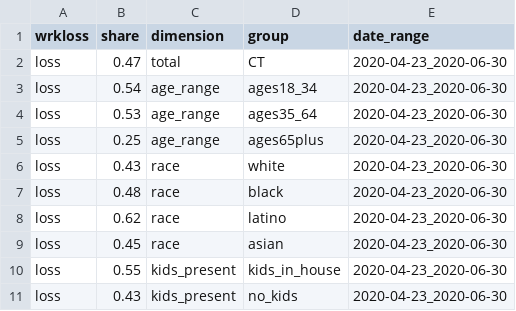
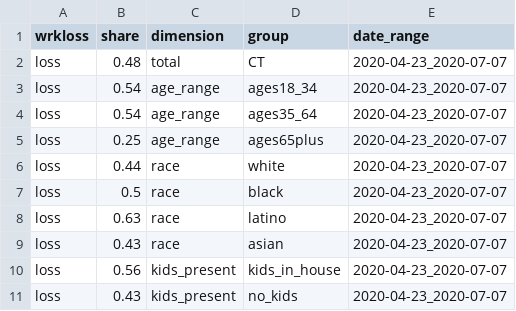
Before and after one commit to camille-s/hhp_pums, a CSV file: to_site/hhp_group_loss_of_work.csv, drawn as a sheet.

```diff
--- a/to_site/hhp_group_loss_of_work.csv
+++ b/to_site/hhp_group_loss_of_work.csv
@@ -1,11 +1,11 @@
 wrkloss,share,dimension,group,date_range
-loss,0.47,total,CT,2020-04-23_2020-06-30
-loss,0.54,age_range,ages18_34,2020-04-23_2020-06-30
-loss,0.53,age_range,ages35_64,2020-04-23_2020-06-30
-loss,0.25,age_range,ages65plus,2020-04-23_2020-06-30
-loss,0.43,race,white,2020-04-23_2020-06-30
-loss,0.48,race,black,2020-04-23_2020-06-30
-loss,0.62,race,latino,2020-04-23_2020-06-30
-loss,0.45,race,asian,2020-04-23_2020-06-30
-loss,0.55,kids_present,kids_in_house,2020-04-23_2020-06-30
-loss,0.43,kids_present,no_kids,2020-04-23_2020-06-30
+loss,0.48,total,CT,2020-04-23_2020-07-07
+loss,0.54,age_range,ages18_34,2020-04-23_2020-07-07
+loss,0.54,age_range,ages35_64,2020-04-23_2020-07-07
+loss,0.25,age_range,ages65plus,2020-04-23_2020-07-07
+loss,0.44,race,white,2020-04-23_2020-07-07
+loss,0.5,race,black,2020-04-23_2020-07-07
+loss,0.63,race,latino,2020-04-23_2020-07-07
+loss,0.43,race,asian,2020-04-23_2020-07-07
+loss,0.56,kids_present,kids_in_house,2020-04-23_2020-07-07
+loss,0.43,kids_present,no_kids,2020-04-23_2020-07-07
```
Also changed, not shown: to_site/hhp_group_food_insecurity.csv, to_site/hhp_group_housing_insecurity.csv, 4 other files.
